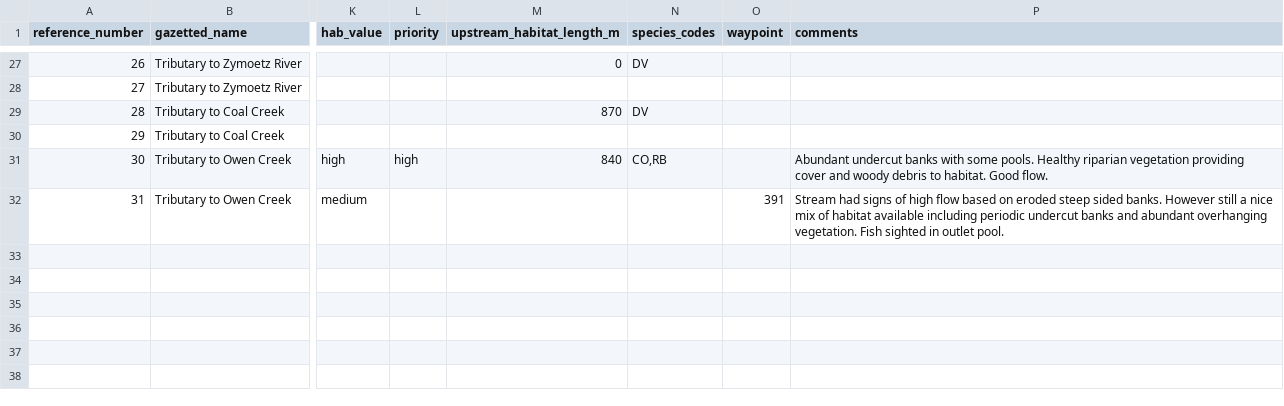
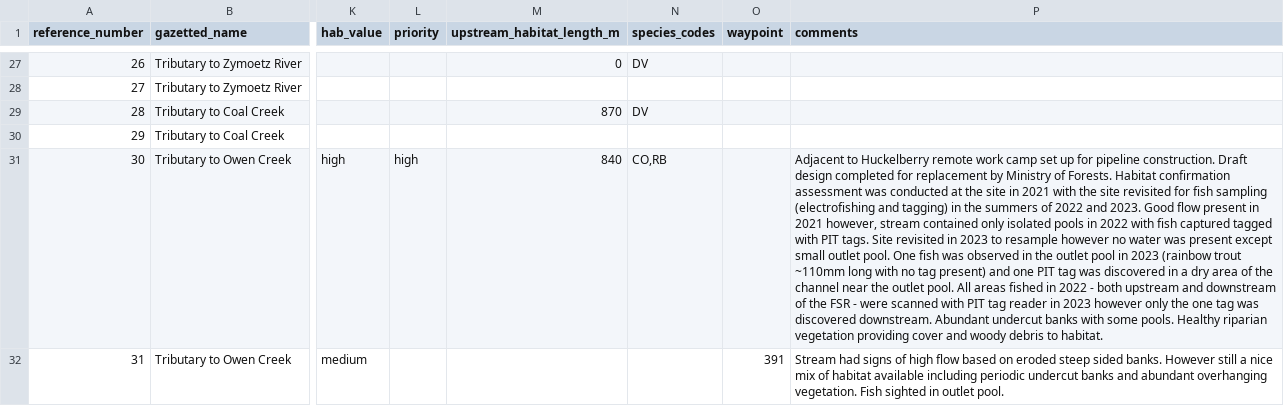
Before and after one commit to NewGraphEnvironment/fish_passage_skeena_2022_reporting, a CSV file: data/habitat_confirmations_priorities.csv, drawn as a sheet; only a part is shown, gaps mark what is left out; the diff covers the shown part only; the diff names each change by its address in the sheet, - before the commit and + after, or states it on an @@ line.

```diff
--- a/data/habitat_confirmations_priorities.csv
+++ b/data/habitat_confirmations_priorities.csv
-P31 (comments): Abundant undercut banks with some pools. Healthy riparian vegetation providing cover and woody debris to habitat. Good flow.
+P31 (comments): Adjacent to Huckelberry remote work camp set up for pipeline construction. Draft design completed for replacement by Ministry of Forests. Habitat confirmation assessment was conducted at the site in 2021 with the site revisited for fish sampling (electrofishing and tagging) in the summers of 2022 and 2023. Good flow present in 2021 however, stream contained only isolated pools in 2022 with fish captured tagged with PIT tags. Site revisited in 2023 to resample however no water was present except small outlet pool. One fish was observed in the outlet pool in 2023 (rainbow trout ~110mm long with no tag present) and one PIT tag was discovered in a dry area of the channel near the outlet pool. All areas fished in 2022 - both upstream and downstream of the FSR - were scanned with PIT tag reader in 2023 however only the one tag was discovered downstream. Abundant undercut banks with some pools. Healthy riparian vegetation providing cover and woody debris to habitat.
```
Also changed, not shown: 16 edited cells elsewhere in this file, data/backup/pscis_all.csv, 42 other files.
